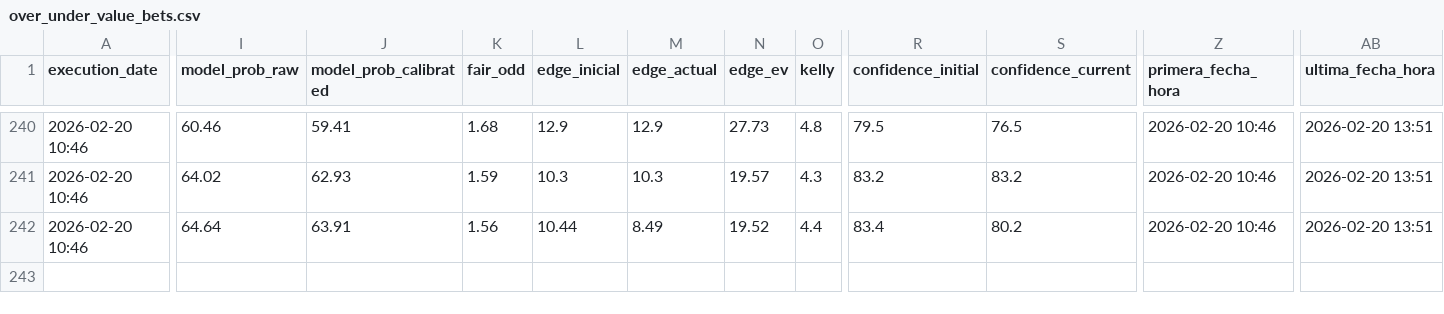
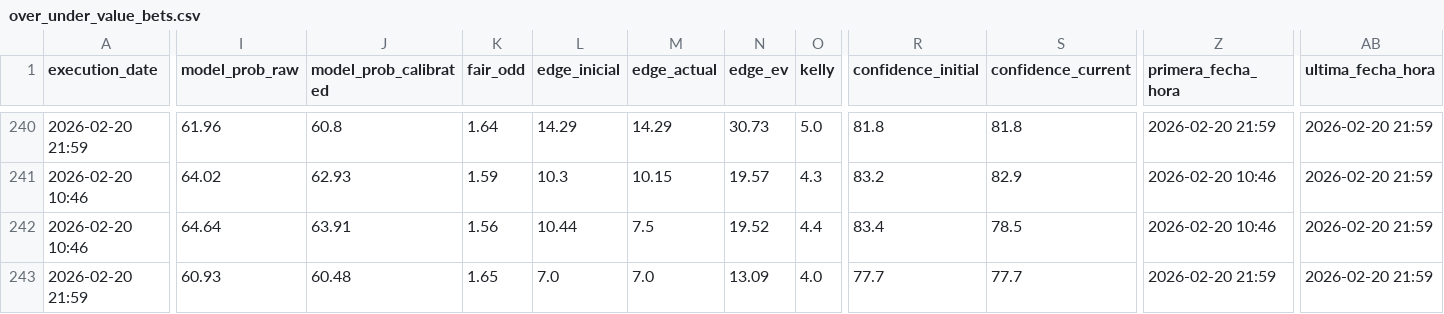
Before and after one commit to pedromanuelfdz-netizen/betting-dashboard, a CSV file: over_under_value_bets.csv, drawn as a sheet; only a part is shown, gaps mark what is left out; rows hold the shown columns only; the diff covers the shown part only; the diff names each change by its address in the sheet, - before the commit and + after, or states it on an @@ line.

```diff
--- a/over_under_value_bets.csv
+++ b/over_under_value_bets.csv
-A240 (execution_date): 2026-02-20 10:46
+A240 (execution_date): 2026-02-20 21:59
-I240 (model_prob_raw): 60.46
+I240 (model_prob_raw): 61.96
-J240 (model_prob_calibrated): 59.41
+J240 (model_prob_calibrated): 60.8
-K240 (fair_odd): 1.68
+K240 (fair_odd): 1.64
-L240 (edge_inicial): 12.9
+L240 (edge_inicial): 14.29
-M240 (edge_actual): 12.9
+M240 (edge_actual): 14.29
-N240 (edge_ev): 27.73
+N240 (edge_ev): 30.73
-O240 (kelly): 4.8
+O240 (kelly): 5.0
-R240 (confidence_initial): 79.5
+R240 (confidence_initial): 81.8
-S240 (confidence_current): 76.5
+S240 (confidence_current): 81.8
-Z240 (primera_fecha_hora): 2026-02-20 10:46
+Z240 (primera_fecha_hora): 2026-02-20 21:59
-AB240:AB242 (ultima_fecha_hora): 2026-02-20 13:51
+AB240:AB242 (ultima_fecha_hora): 2026-02-20 21:59
-M241 (edge_actual): 10.3
+M241 (edge_actual): 10.15
-S241 (confidence_current): 83.2
+S241 (confidence_current): 82.9
-M242 (edge_actual): 8.49
+M242 (edge_actual): 7.5
-S242 (confidence_current): 80.2
+S242 (confidence_current): 78.5
+row 243: 2026-02-20 21:59 | 60.93 | 60.48 | 1.65 | 7.0 | 7.0 | 13.09 | 4.0 | 77.7 | 77.7 | 2026-02-20 21:59 | 2026-02-20 21:59
```
Also changed, not shown: 1 added row, 1 removed row and 41 edited cells elsewhere in this file, 1 other file.
